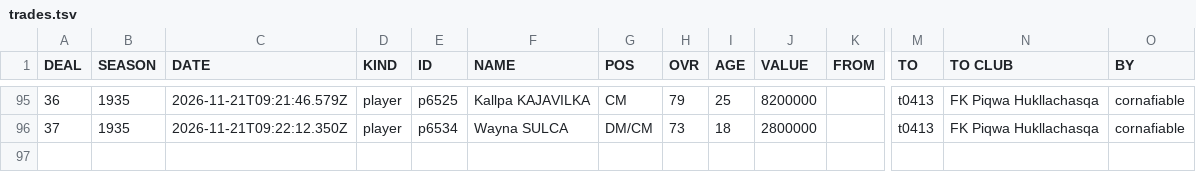
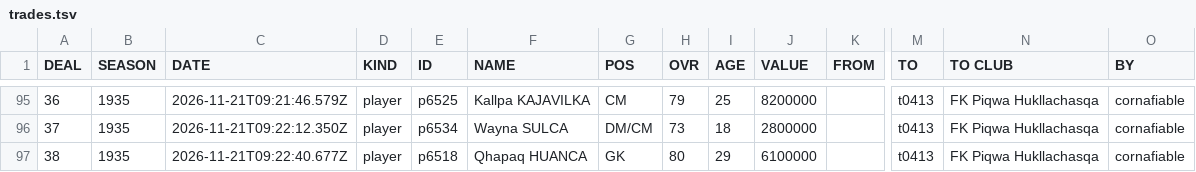
Before and after one commit to auroruse/avium-football-engine, a TSV file: public/avium/pstats/trades.tsv, drawn as a sheet; only a part is shown, gaps mark what is left out; rows hold the shown columns only; the diff names each change by its address in the sheet, - before the commit and + after, or states it on an @@ line.

```diff
--- a/public/avium/pstats/trades.tsv
+++ b/public/avium/pstats/trades.tsv
+row 97: 38 | 1935 | 2026-11-21T09:22:40.677Z | player | p6518 | Qhapaq HUANCA | GK | 80 | 29 | 6100000 |  | t0413 | FK Piqwa Hukllachasqa | cornafiable
```
Also changed, not shown: src/presets/ANT.tsv, 1 other file.
